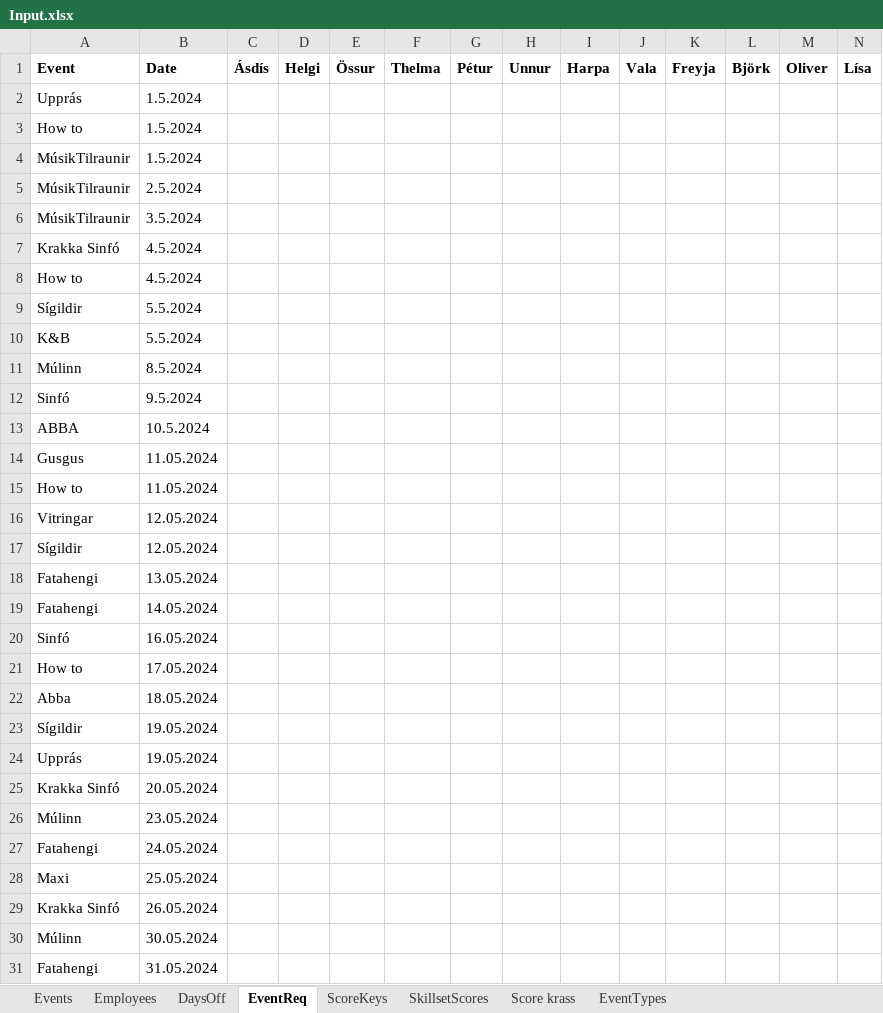
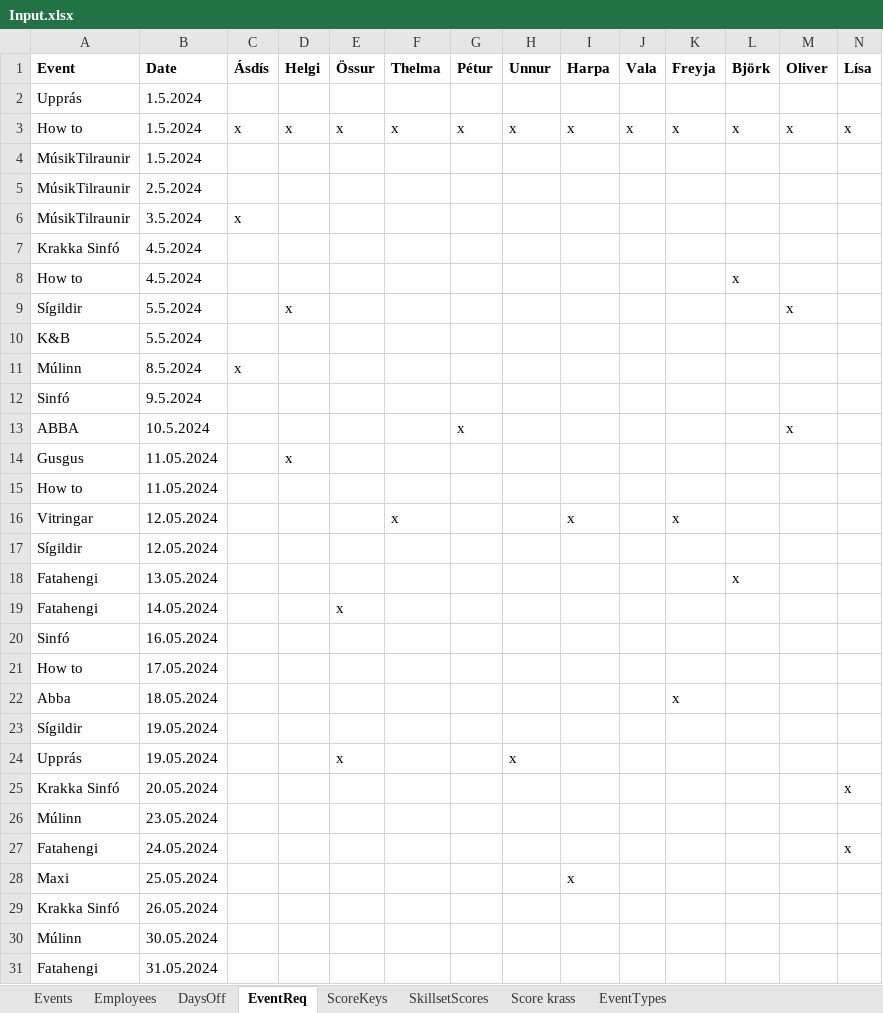
Before and after one commit to siljag23/Verkfraedi_X, an Excel workbook: Input.xlsx, sheet EventReq, drawn as a sheet; only a part is shown; values as stored, in another font and other column widths than the file's, no borders; removed rows and columns are numbered as before the commit, all else as after; rows hold the shown columns only; the diff names each change by its address in the sheet, - before the commit and + after, or states it on an @@ line.

Commit message:
Add files via upload

```diff
--- a/Input.xlsx (sheet EventReq)
+++ b/Input.xlsx (sheet EventReq)
-row 3: How to | 1.5.2024
+row 3: How to | 1.5.2024 | x | x | x | x | x | x | x | x | x | x | x | x
-C6 (Ásdís): (empty)
+C6 (Ásdís): x
-L8 (Björk): (empty)
+L8 (Björk): x
-D9 (Helgi): (empty)
+D9 (Helgi): x
-M9 (Oliver): (empty)
+M9 (Oliver): x
-C11 (Ásdís): (empty)
+C11 (Ásdís): x
-G13 (Pétur): (empty)
+G13 (Pétur): x
-M13 (Oliver): (empty)
+M13 (Oliver): x
-D14 (Helgi): (empty)
+D14 (Helgi): x
-F16 (Thelma): (empty)
+F16 (Thelma): x
-I16 (Harpa): (empty)
+I16 (Harpa): x
-K16 (Freyja): (empty)
+K16 (Freyja): x
-L18 (Björk): (empty)
+L18 (Björk): x
-E19 (Össur): (empty)
+E19 (Össur): x
-K22 (Freyja): (empty)
+K22 (Freyja): x
-E24 (Össur): (empty)
+E24 (Össur): x
-H24 (Unnur): (empty)
+H24 (Unnur): x
-N25 (Lísa): (empty)
+N25 (Lísa): x
-N27 (Lísa): (empty)
+N27 (Lísa): x
-I28 (Harpa): (empty)
+I28 (Harpa): x
```
Also changed, not shown: sheet DaysOff.
